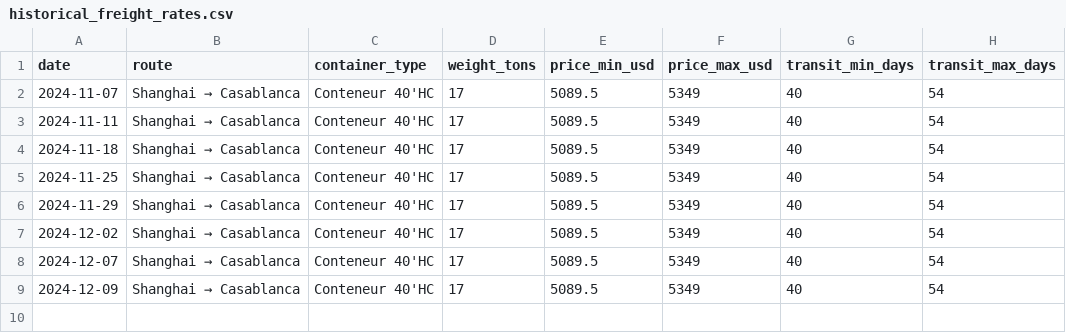
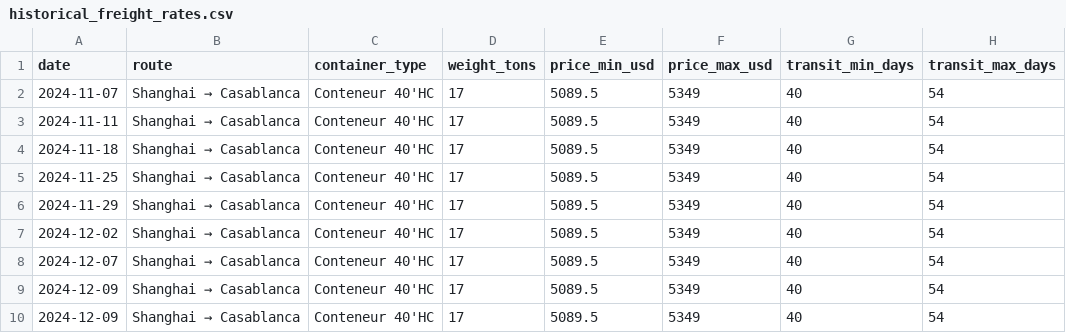
Before and after one commit to Souf-lrc/solar-price-tracker, a CSV file: data/processed/historical_freight_rates.csv, drawn as a sheet.

```diff
--- a/data/processed/historical_freight_rates.csv
+++ b/data/processed/historical_freight_rates.csv
@@ -9 +9,2 @@ date,route,container_type,weight_tons,price_min_usd,price_max_usd,transit_min_da
 2024-12-09,Shanghai → Casablanca,Conteneur 40'HC,17,5089.5,5349,40,54
+2024-12-09,Shanghai → Casablanca,Conteneur 40'HC,17,5089.5,5349,40,54
```
Also changed, not shown: 3 other files.
